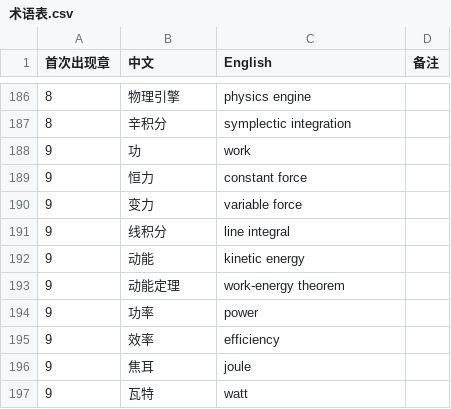
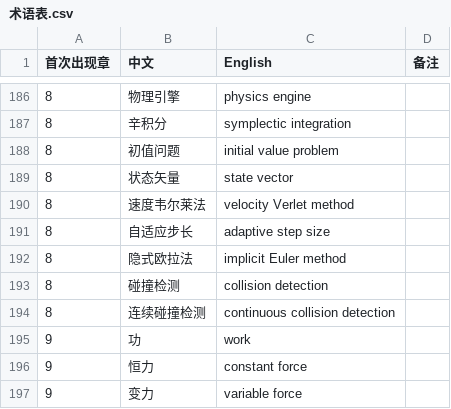
Before and after one commit to eddiezgq/WenQuest, a CSV file: textbook/physics/conventions/术语表.csv, drawn as a sheet; only a part is shown, gaps mark what is left out; the shorter side is filled out with more unchanged rows.

```diff
--- a/textbook/physics/conventions/术语表.csv
+++ b/textbook/physics/conventions/术语表.csv
@@ -187,2 +187,9 @@
 8,辛积分,symplectic integration,
+8,初值问题,initial value problem,
+8,状态矢量,state vector,
+8,速度韦尔莱法,velocity Verlet method,
+8,自适应步长,adaptive step size,
+8,隐式欧拉法,implicit Euler method,
+8,碰撞检测,collision detection,
+8,连续碰撞检测,continuous collision detection,
 9,功,work,
```
Also changed, not shown: 26 other files.
